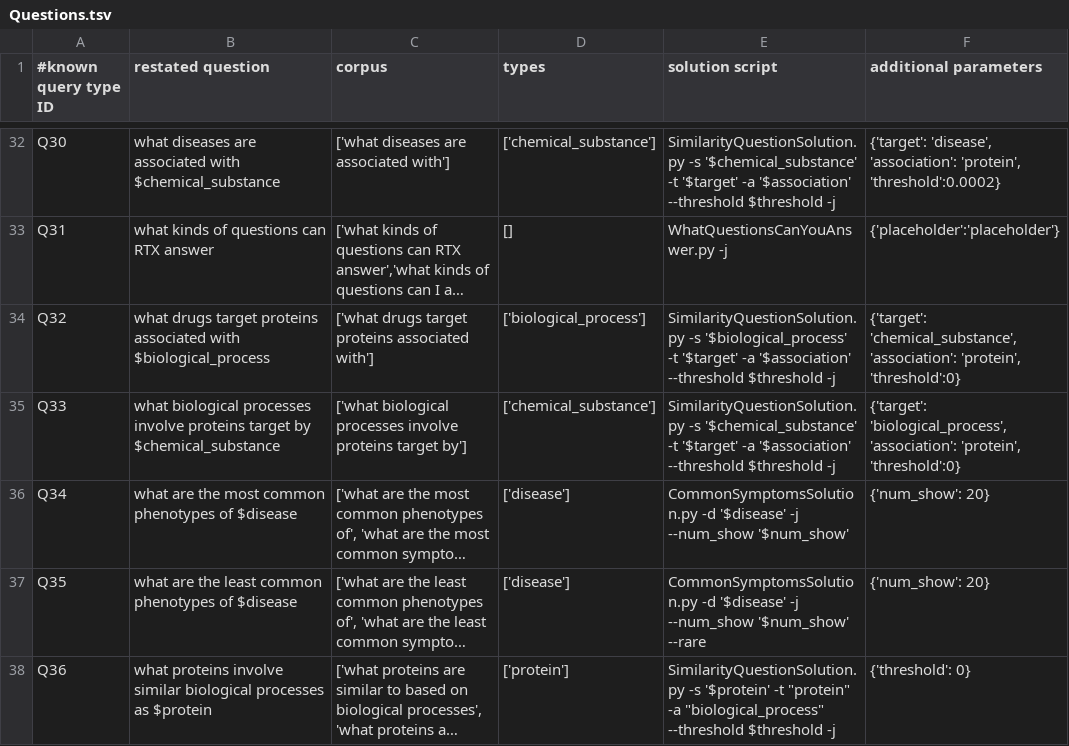
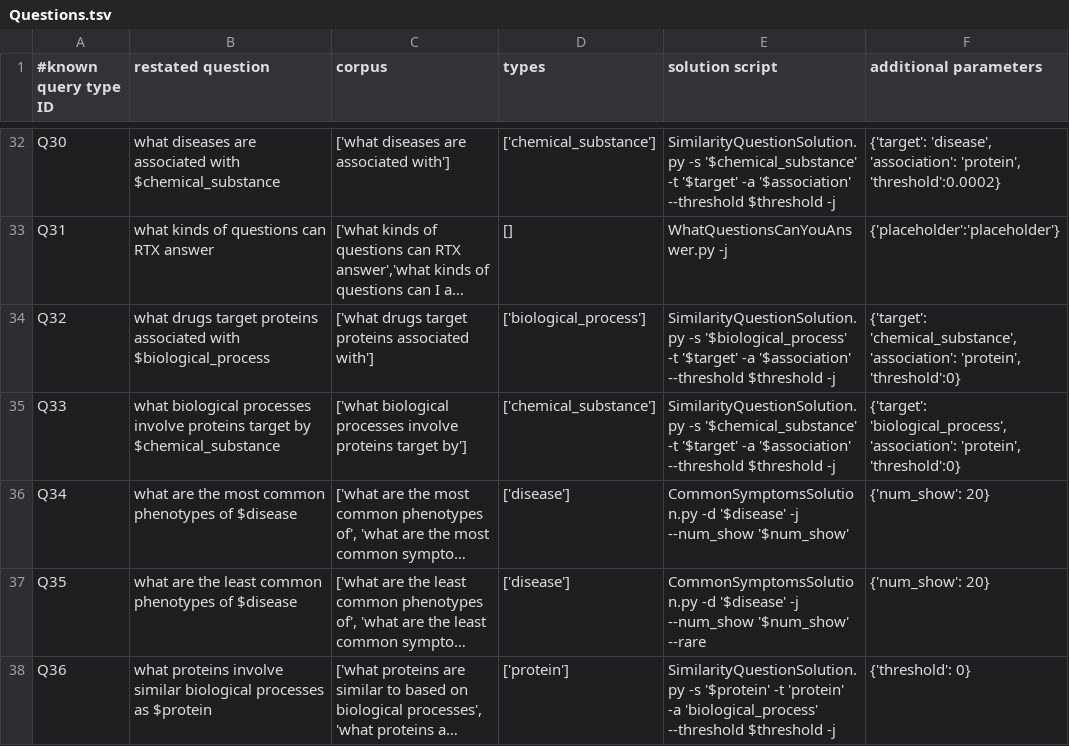
Before and after one commit to RTXteam/RTX, a TSV file: code/reasoningtool/QuestionAnswering/Questions.tsv, drawn as a sheet; only a part is shown, gaps mark what is left out; long unchanged cells end in …; the diff names each change by its address in the sheet, - before the commit and + after, or states it on an @@ line.

Commit message:
Double quote to single quote

```diff
--- a/code/reasoningtool/QuestionAnswering/Questions.tsv
+++ b/code/reasoningtool/QuestionAnswering/Questions.tsv
-E38 (solution script): …'$protein' -t "protein" -a "biological_process" --threshold $threshold…
+E38 (solution script): …'$protein' -t 'protein' -a 'biological_process' --threshold $threshold…
```
